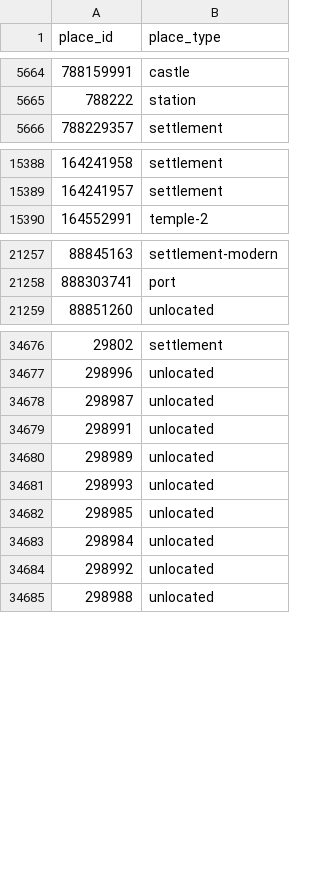
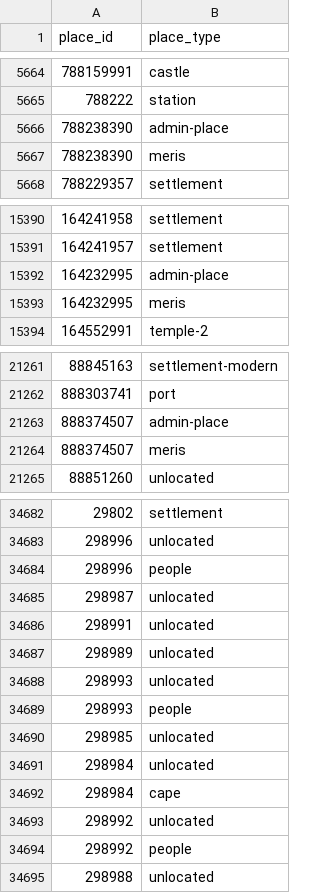
Before and after one commit to isawnyu/pleiades.datasets, a CSV file: data/gis/places_place_types.csv, drawn as a sheet; only a part is shown, gaps mark what is left out; the diff covers the shown part only.

```diff
--- a/data/gis/places_place_types.csv
+++ b/data/gis/places_place_types.csv
@@ -5665,2 +5665,4 @@
 788222,station
+788238390,admin-place
+788238390,meris
 788229357,settlement
@@ -15389,2 +15391,4 @@
 164241957,settlement
+164232995,admin-place
+164232995,meris
 164552991,temple-2
@@ -21258,2 +21262,4 @@
 888303741,port
+888374507,admin-place
+888374507,meris
 88851260,unlocated
@@ -34677,2 +34683,3 @@
 298996,unlocated
+298996,people
 298987,unlocated
@@ -34681,5 +34688,8 @@
 298993,unlocated
+298993,people
 298985,unlocated
 298984,unlocated
+298984,cape
 298992,unlocated
+298992,people
 298988,unlocated
```
Also changed, not shown: 1 added row and 2 edited cells elsewhere in this file, data/gis/place_types.csv, 5 other files.
